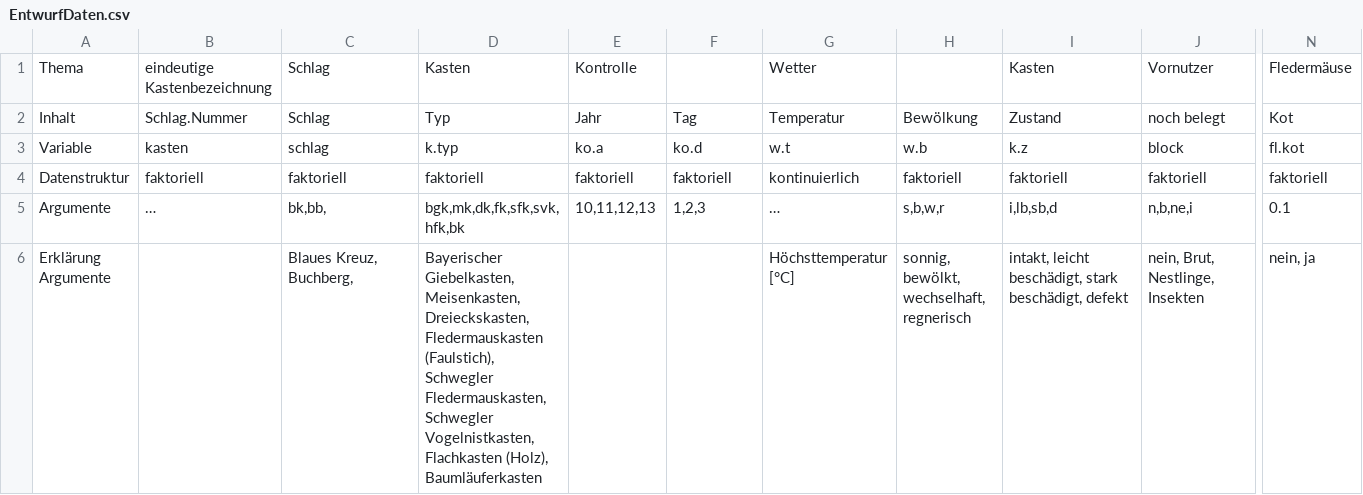
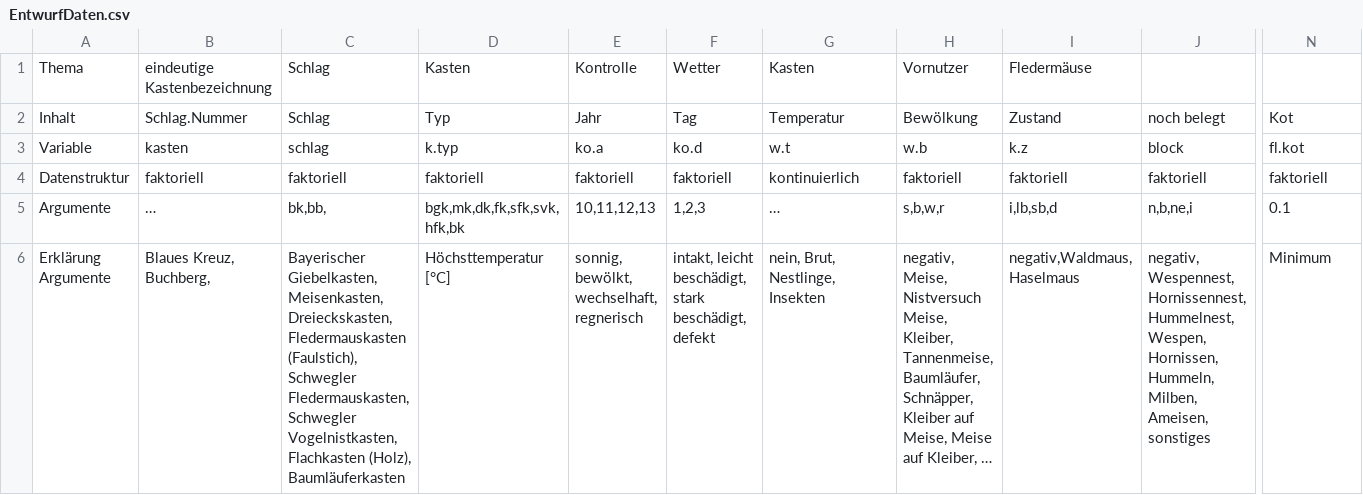
Before and after one commit to KaiLemke/bats, a CSV file: EntwurfDaten.csv, drawn as a sheet; only a part is shown, gaps mark what is left out; the diff covers the shown part only; the diff names each change by its address in the sheet, - before the commit and + after, or states it on an @@ line.

```diff
--- a/EntwurfDaten.csv
+++ b/EntwurfDaten.csv
-F1: (empty)
+F1: Wetter
-G1: Wetter
+G1: Kasten
-H1: (empty)
+H1: Vornutzer
-I1: Kasten
+I1: Fledermäuse
-J1: Vornutzer
+J1: (empty)
-N1: Fledermäuse
+N1: (empty)
-B6: (empty)
+B6: Blaues Kreuz, Buchberg,
-C6: Blaues Kreuz, Buchberg,
+C6: Bayerischer Giebelkasten, Meisenkasten, Dreieckskasten, Fledermauskasten (Faulstich), Schwegler Fledermauskasten, Schwegler Vogelnistkasten, Flachkasten (Holz), Baumläuferkasten
-D6: Bayerischer Giebelkasten, Meisenkasten, Dreieckskasten, Fledermauskasten (Faulstich), Schwegler Fledermauskasten, Schwegler Vogelnistkasten, Flachkasten (Holz), Baumläuferkasten
+D6: Höchsttemperatur [°C]
-E6: (empty)
+E6: sonnig, bewölkt, wechselhaft, regnerisch
-F6: (empty)
+F6: intakt, leicht beschädigt, stark beschädigt, defekt
-G6: Höchsttemperatur [°C]
+G6: nein, Brut, Nestlinge, Insekten
-H6: sonnig, bewölkt, wechselhaft, regnerisch
+H6: negativ, Meise, Nistversuch Meise, Kleiber, Tannenmeise, Baumläufer, Schnäpper, Kleiber auf Meise, Meise auf Kleiber, …
-I6: intakt, leicht beschädigt, stark beschädigt, defekt
+I6: negativ,Waldmaus, Haselmaus
-J6: nein, Brut, Nestlinge, Insekten
+J6: negativ, Wespennest, Hornissennest, Hummelnest, Wespen, Hornissen, Hummeln, Milben, Ameisen, sonstiges
-N6: nein, ja
+N6: Minimum
```
Also changed, not shown: 9 edited cells elsewhere in this file, batbox.csv, gesamttabelle.csv, 1 other file.
